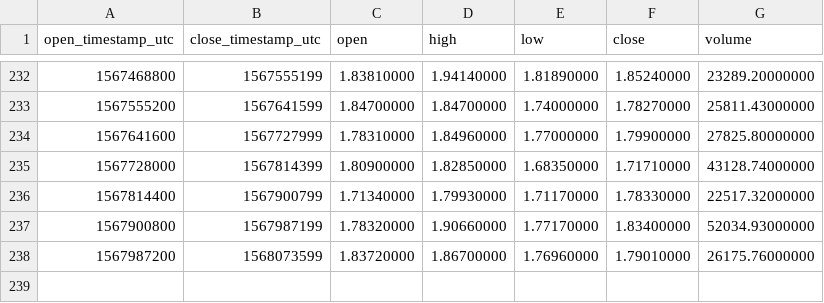
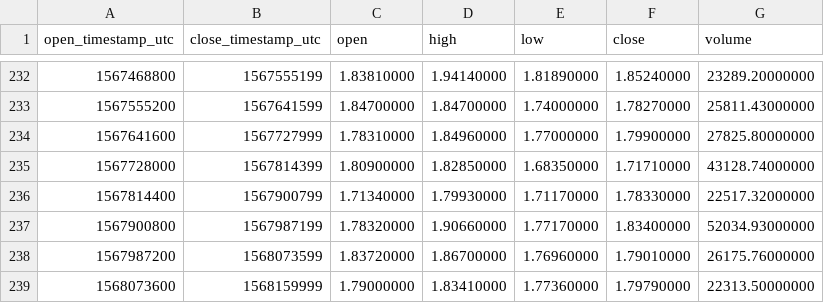
Before and after one commit to cryptobigbro/binance-LINKTUSD, a CSV file: binance-LINKTUSD-1d.csv, drawn as a sheet; only a part is shown, gaps mark what is left out; the diff names each change by its address in the sheet, - before the commit and + after, or states it on an @@ line.

```diff
--- a/binance-LINKTUSD-1d.csv
+++ b/binance-LINKTUSD-1d.csv
+row 239: 1568073600 | 1568159999 | 1.79000000 | 1.83410000 | 1.77360000 | 1.79790000 | 22313.50000000
```
Also changed, not shown: binance-LINKTUSD-1h.csv.
